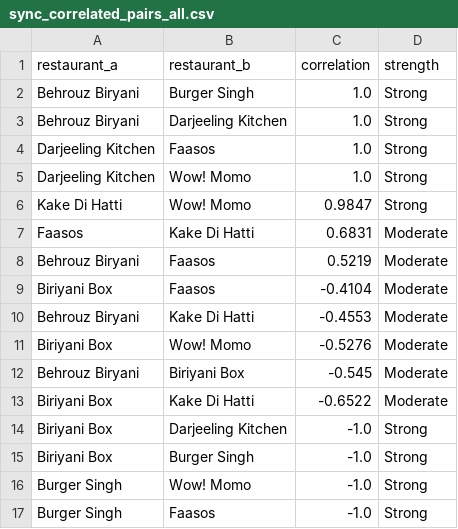
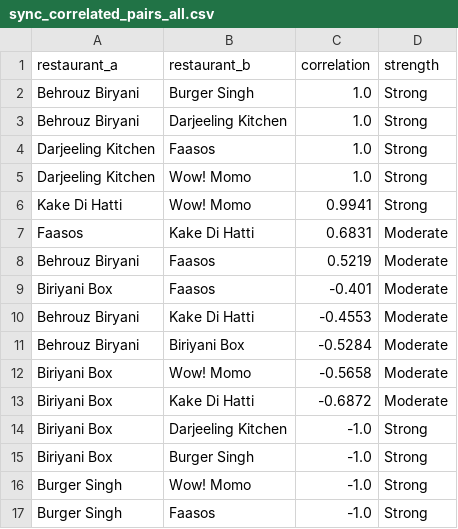
Before and after one commit to Laren27/Price-Surge, a CSV file: data/processed/synchronized_pricing/sync_correlated_pairs_all.csv, drawn as a sheet.

```diff
--- a/data/processed/synchronized_pricing/sync_correlated_pairs_all.csv
+++ b/data/processed/synchronized_pricing/sync_correlated_pairs_all.csv
@@ -5,10 +5,10 @@ Darjeeling Kitchen,Faasos,1.0,Strong
 Darjeeling Kitchen,Wow! Momo,1.0,Strong
-Kake Di Hatti,Wow! Momo,0.9847,Strong
+Kake Di Hatti,Wow! Momo,0.9941,Strong
 Faasos,Kake Di Hatti,0.6831,Moderate
 Behrouz Biryani,Faasos,0.5219,Moderate
-Biriyani Box,Faasos,-0.4104,Moderate
+Biriyani Box,Faasos,-0.401,Moderate
 Behrouz Biryani,Kake Di Hatti,-0.4553,Moderate
-Biriyani Box,Wow! Momo,-0.5276,Moderate
-Behrouz Biryani,Biriyani Box,-0.545,Moderate
-Biriyani Box,Kake Di Hatti,-0.6522,Moderate
+Behrouz Biryani,Biriyani Box,-0.5284,Moderate
+Biriyani Box,Wow! Momo,-0.5658,Moderate
+Biriyani Box,Kake Di Hatti,-0.6872,Moderate
 Biriyani Box,Darjeeling Kitchen,-1.0,Strong
```
Also changed, not shown: data/processed/temperature_effect/temperature_effect_results.csv, data/processed/weekend_premium_results/weekend_premium_results.csv.
